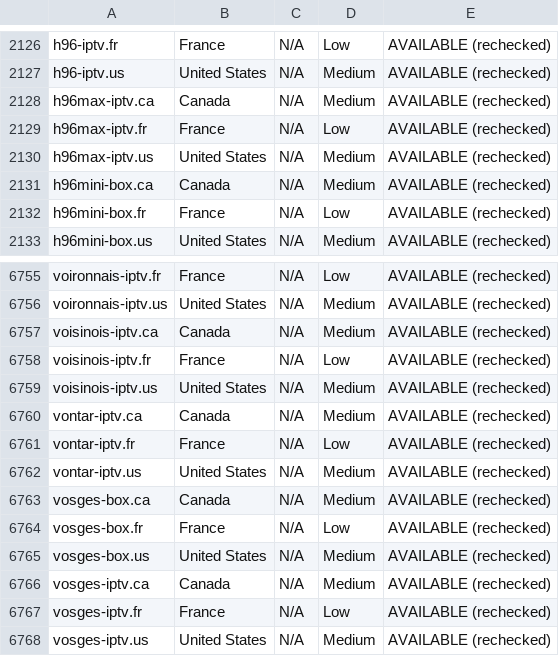
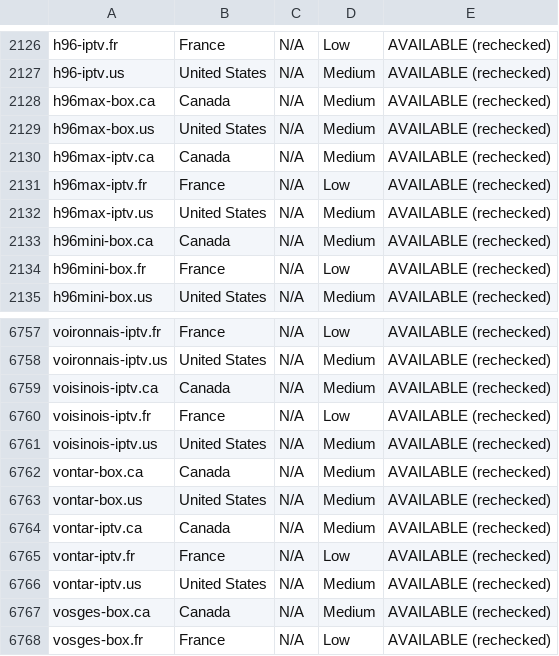
Before and after one commit to CryptoNews24/edit, a CSV file: research/iptv-seo/canva/iptv-domains-canva-import.csv, drawn as a sheet; only a part is shown, gaps mark what is left out; the shorter side is filled out with more unchanged rows.

```diff
--- a/research/iptv-seo/canva/iptv-domains-canva-import.csv
+++ b/research/iptv-seo/canva/iptv-domains-canva-import.csv
@@ -2127,2 +2127,4 @@ h96-iptv.fr,France,N/A,Low,AVAILABLE (rechecked)
 h96-iptv.us,United States,N/A,Medium,AVAILABLE (rechecked)
+h96max-box.ca,Canada,N/A,Medium,AVAILABLE (rechecked)
+h96max-box.us,United States,N/A,Medium,AVAILABLE (rechecked)
 h96max-iptv.ca,Canada,N/A,Medium,AVAILABLE (rechecked)
@@ -6759,2 +6761,4 @@ voisinois-iptv.fr,France,N/A,Low,AVAILABLE (rechecked)
 voisinois-iptv.us,United States,N/A,Medium,AVAILABLE (rechecked)
+vontar-box.ca,Canada,N/A,Medium,AVAILABLE (rechecked)
+vontar-box.us,United States,N/A,Medium,AVAILABLE (rechecked)
 vontar-iptv.ca,Canada,N/A,Medium,AVAILABLE (rechecked)
```
Also changed, not shown: research/iptv-seo/availability_recheck.csv, 7 other files.
